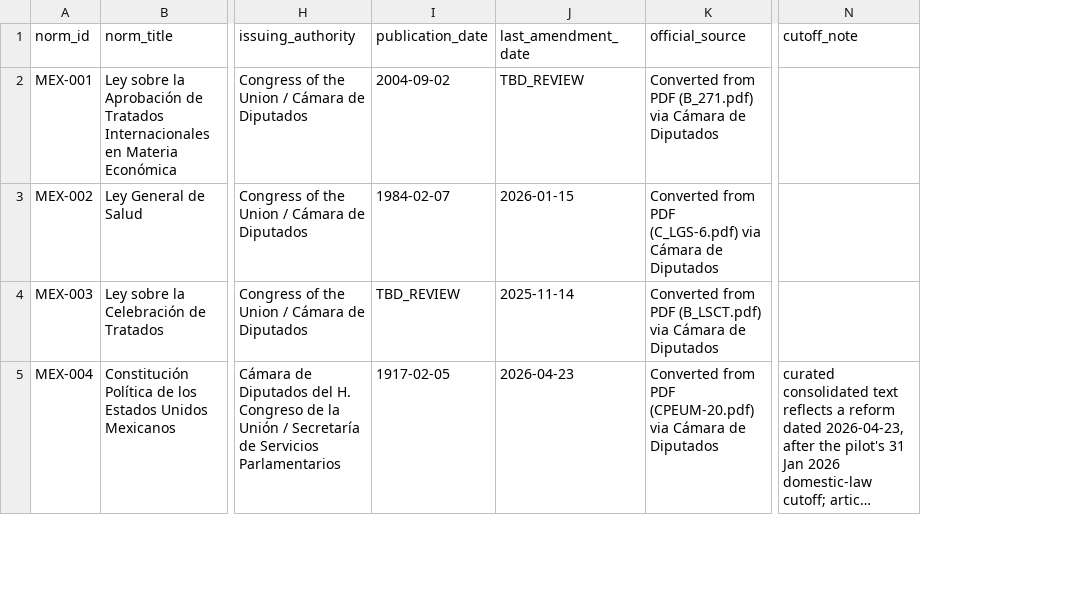
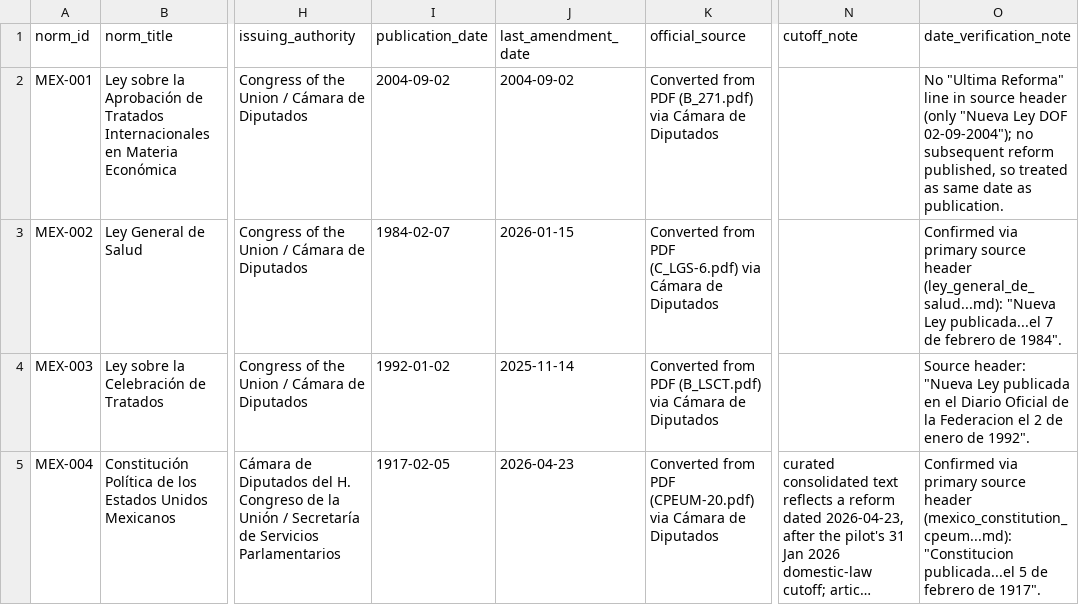
Before and after one commit to Adelasantos12/normtrace-ihr-mexico-pilot, a CSV file: 04_outputs/exports/data_package_v0_2/S2_mexican_corpus_18.csv, drawn as a sheet; only a part is shown, gaps mark what is left out; long unchanged cells end in …; the diff covers the shown part only; the diff names each change by its address in the sheet, - before the commit and + after, or states it on an @@ line.

```diff
--- a/04_outputs/exports/data_package_v0_2/S2_mexican_corpus_18.csv
+++ b/04_outputs/exports/data_package_v0_2/S2_mexican_corpus_18.csv
+column O (date_verification_note), rows 2-5: No "Ultima Reforma" line in source header (only "Nueva Ley DOF 02-09-2004"); no subsequent reform published, so treated as same date as publication. | Confirmed via primary source header (ley_general_de_salud...md): "Nueva Ley publicada...el 7 de febrero de 1984". | Source header: "Nueva Ley publicada en el Diario Oficial de la Federacion el 2 de enero de 1992". | Confirmed via primary source header (mexico_constitution_cpeum...md): "Constitucion publicada...el 5 de febrero de 1917".
-J2 (last_amendment_date): TBD_REVIEW
+J2 (last_amendment_date): 2004-09-02
-I4 (publication_date): TBD_REVIEW
+I4 (publication_date): 1992-01-02
```
Also changed, not shown: 6 edited cells elsewhere in this file, 4 other files.
